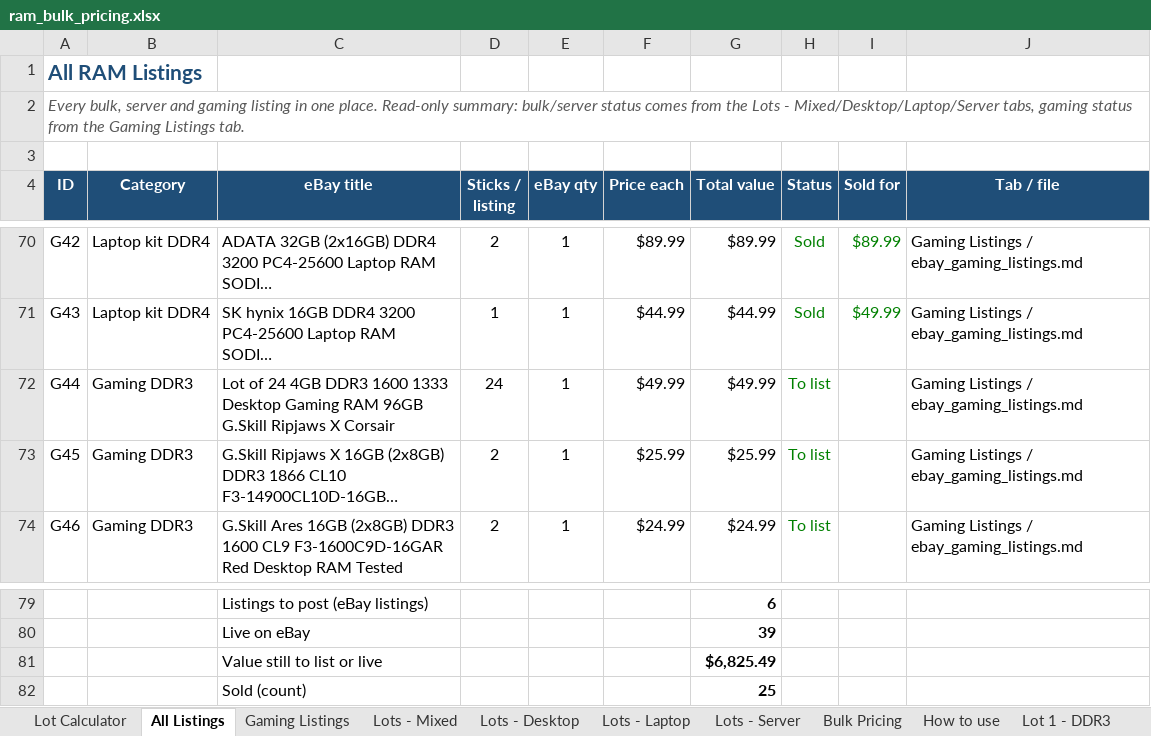
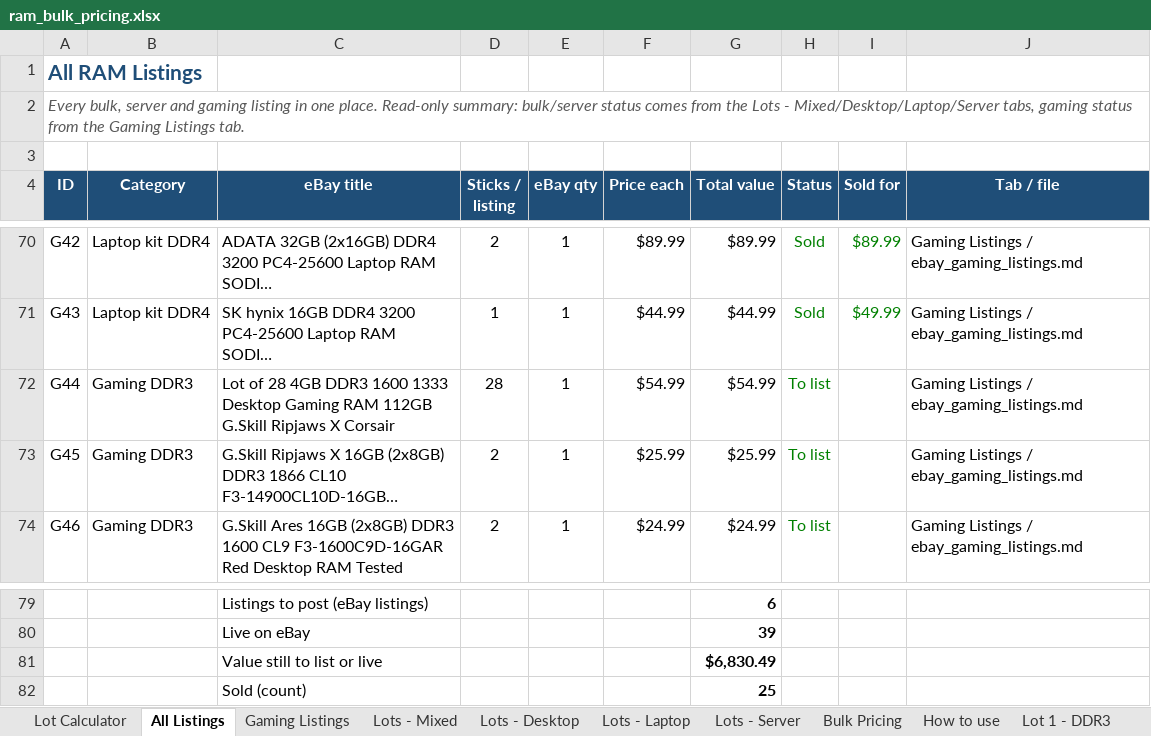
Before and after one commit to bgallaher-lgtm/Claude, an Excel workbook: ram_bulk_pricing.xlsx, sheet All Listings, drawn as a sheet; only a part is shown, gaps mark what is left out; long unchanged cells end in …; values as stored, in another font and other column widths than the file's, no borders; charts and pictures and conditional formats not drawn; the diff names each change by its address in the sheet, - before the commit and + after, or states it on an @@ line.

```diff
--- a/ram_bulk_pricing.xlsx (sheet All Listings)
+++ b/ram_bulk_pricing.xlsx (sheet All Listings)
-C72 (eBay title): Lot of 24 4GB DDR3 1600 1333 Desktop Gaming RAM 96GB G.Skill Ripjaws…
+C72 (eBay title): Lot of 28 4GB DDR3 1600 1333 Desktop Gaming RAM 112GB G.Skill Ripjaws…
-D72 (Sticks / listing): 24
+D72 (Sticks / listing): 28
-F72 (Price each): $49.99
+F72 (Price each): $54.99
-G72 (Total value): $49.99
+G72 (Total value): $54.99
-G81 (Total value): $6,825.49
+G81 (Total value): $6,830.49
```
Also changed, not shown: sheet Gaming Listings, 1 other file.
